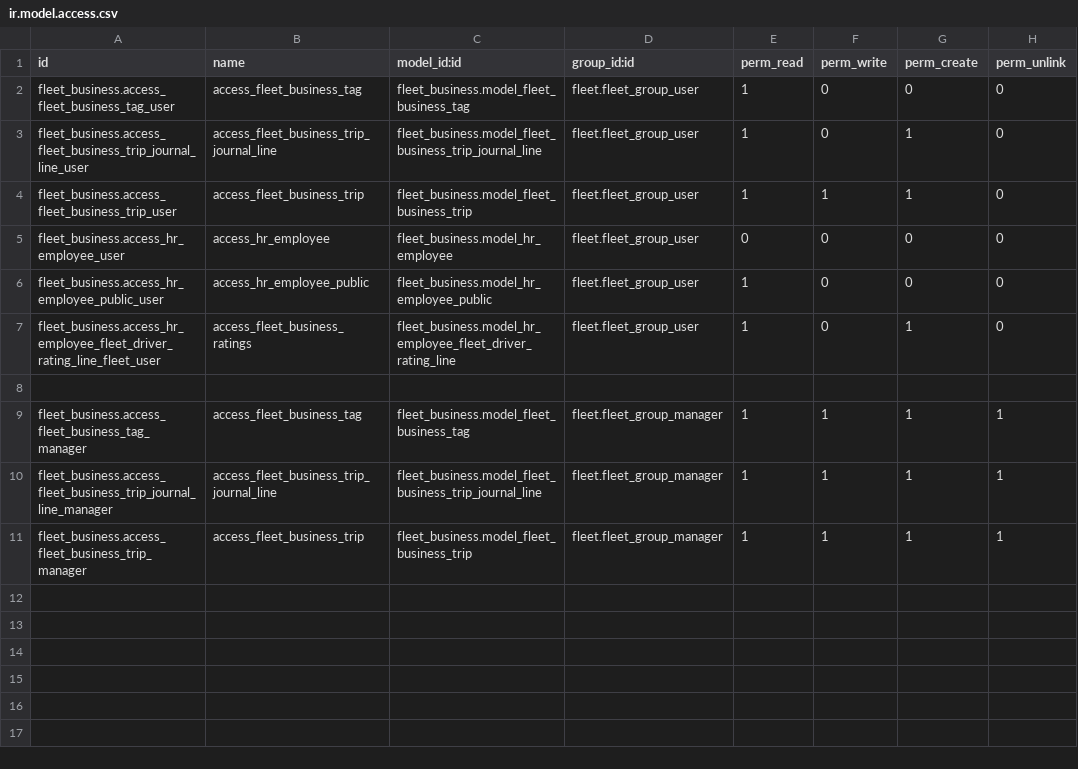
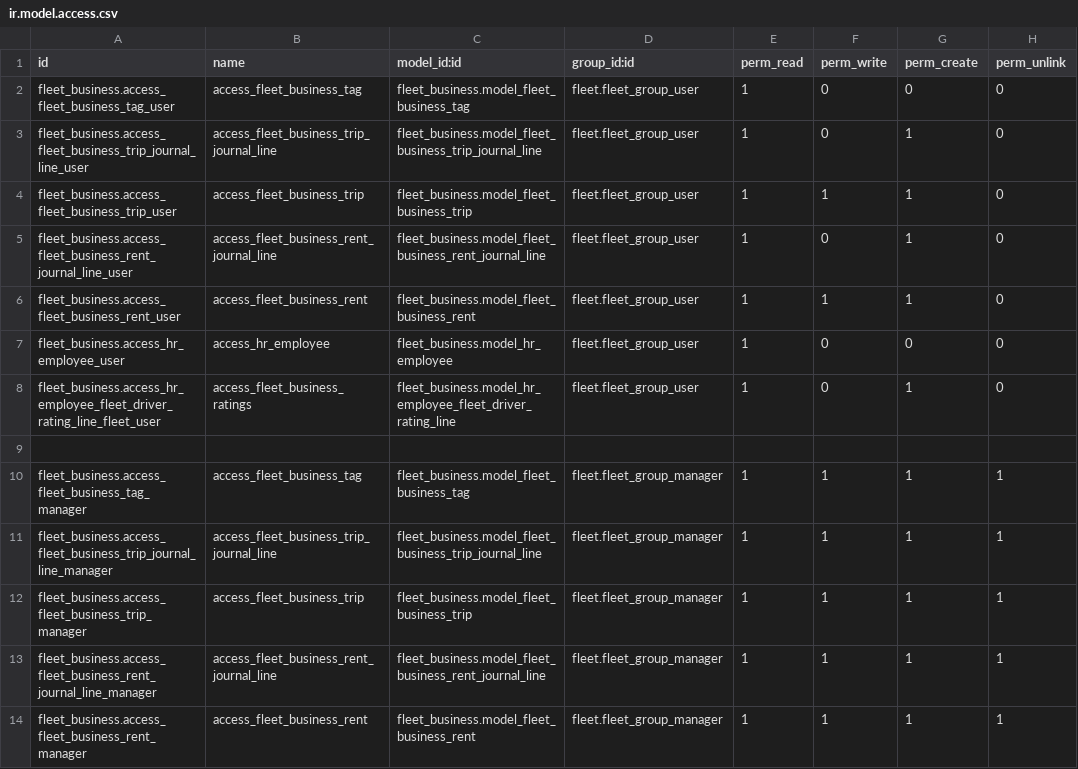
Before and after one commit to NgoHuuNghia/odoo15-digitalocean, a CSV file: custom-addons/fleet_business/security/ir.model.access.csv, drawn as a sheet.

Commit message:
still working on business_rent

```diff
--- a/custom-addons/fleet_business/security/ir.model.access.csv
+++ b/custom-addons/fleet_business/security/ir.model.access.csv
@@ -4,4 +4,5 @@ fleet_business.access_fleet_business_trip_journal_line_user,access_fleet_busines
 fleet_business.access_fleet_business_trip_user,access_fleet_business_trip,fleet_business.model_fleet_business_trip,fleet.fleet_group_user,1,1,1,0
-fleet_business.access_hr_employee_user,access_hr_employee,fleet_business.model_hr_employee,fleet.fleet_group_user,0,0,0,0
-fleet_business.access_hr_employee_public_user,access_hr_employee_public,fleet_business.model_hr_employee_public,fleet.fleet_group_user,1,0,0,0
+fleet_business.access_fleet_business_rent_journal_line_user,access_fleet_business_rent_journal_line,fleet_business.model_fleet_business_rent_journal_line,fleet.fleet_group_user,1,0,1,0
+fleet_business.access_fleet_business_rent_user,access_fleet_business_rent,fleet_business.model_fleet_business_rent,fleet.fleet_group_user,1,1,1,0
+fleet_business.access_hr_employee_user,access_hr_employee,fleet_business.model_hr_employee,fleet.fleet_group_user,1,0,0,0
 fleet_business.access_hr_employee_fleet_driver_rating_line_fleet_user,access_fleet_business_ratings,fleet_business.model_hr_employee_fleet_driver_rating_line,fleet.fleet_group_user,1,0,1,0
@@ -11 +12,3 @@ fleet_business.access_fleet_business_trip_journal_line_manager,access_fleet_busi
 fleet_business.access_fleet_business_trip_manager,access_fleet_business_trip,fleet_business.model_fleet_business_trip,fleet.fleet_group_manager,1,1,1,1
+fleet_business.access_fleet_business_rent_journal_line_manager,access_fleet_business_rent_journal_line,fleet_business.model_fleet_business_rent_journal_line,fleet.fleet_group_manager,1,1,1,1
+fleet_business.access_fleet_business_rent_manager,access_fleet_business_rent,fleet_business.model_fleet_business_rent,fleet.fleet_group_manager,1,1,1,1
```
Also changed, not shown: 11 other files.
